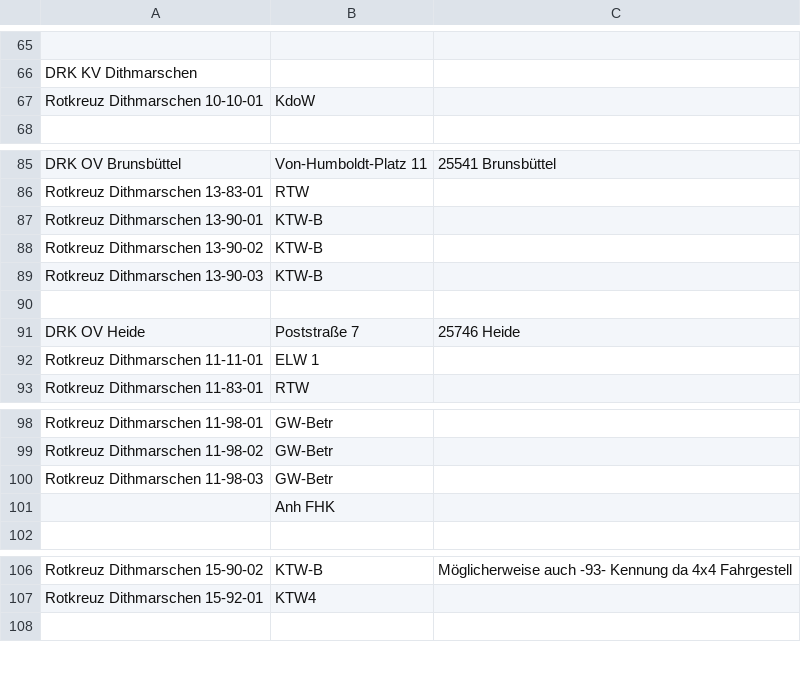
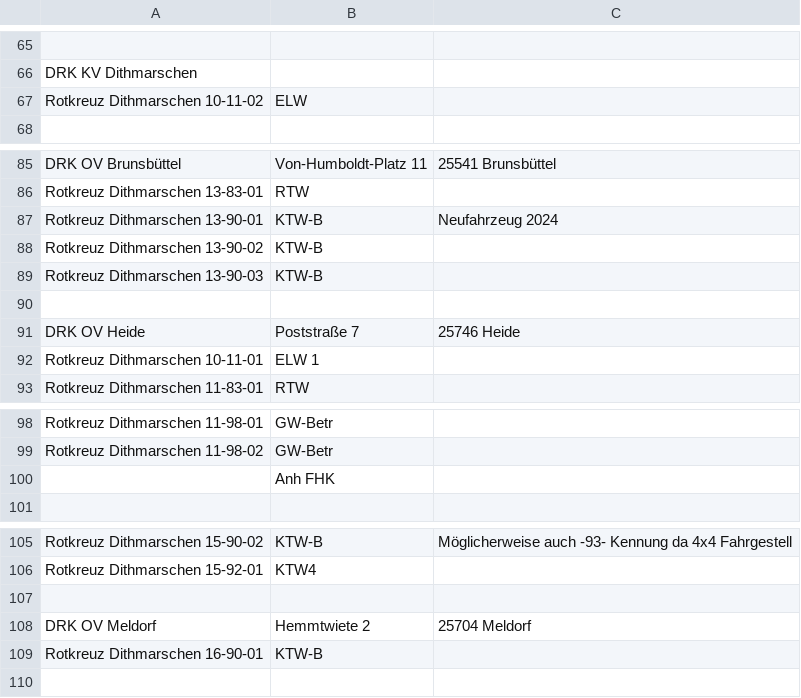
Before and after one commit to mnai/LSS-Fahrzeuglisten, a TSV file: Schleswig-Holstein/Dithmarschen (HEI)/RD+SEG+WR_Dithmarschen.tsv, drawn as a sheet; only a part is shown, gaps mark what is left out; removed rows and columns are numbered as before the commit, all else as after; the diff names each change by its address in the sheet, - before the commit and + after, or states it on an @@ line.

Commit message:
HEI > SEG > mehrere Aktualisierungen (#365)

```diff
--- a/Schleswig-Holstein/Dithmarschen (HEI)/RD+SEG+WR_Dithmarschen.tsv
+++ b/Schleswig-Holstein/Dithmarschen (HEI)/RD+SEG+WR_Dithmarschen.tsv
-row 67: Rotkreuz Dithmarschen 10-10-01 | KdoW
+row 67: Rotkreuz Dithmarschen 10-11-02 | ELW
-C87: (empty)
+C87: Neufahrzeug 2024
-A92: Rotkreuz Dithmarschen 11-11-01
+A92: Rotkreuz Dithmarschen 10-11-01
-row 100: Rotkreuz Dithmarschen 11-98-03 | GW-Betr
+row 107: (empty)
+row 108: DRK OV Meldorf | Hemmtwiete 2 | 25704 Meldorf
+row 109: Rotkreuz Dithmarschen 16-90-01 | KTW-B
```
